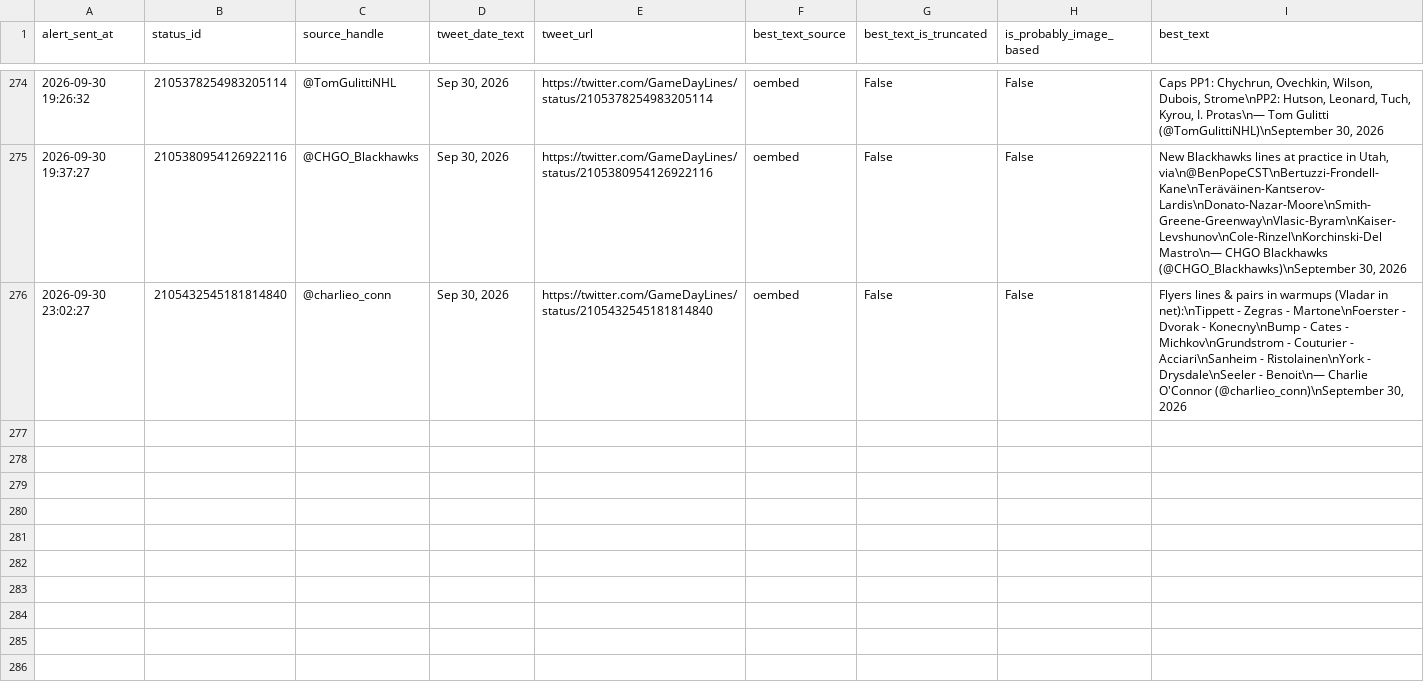
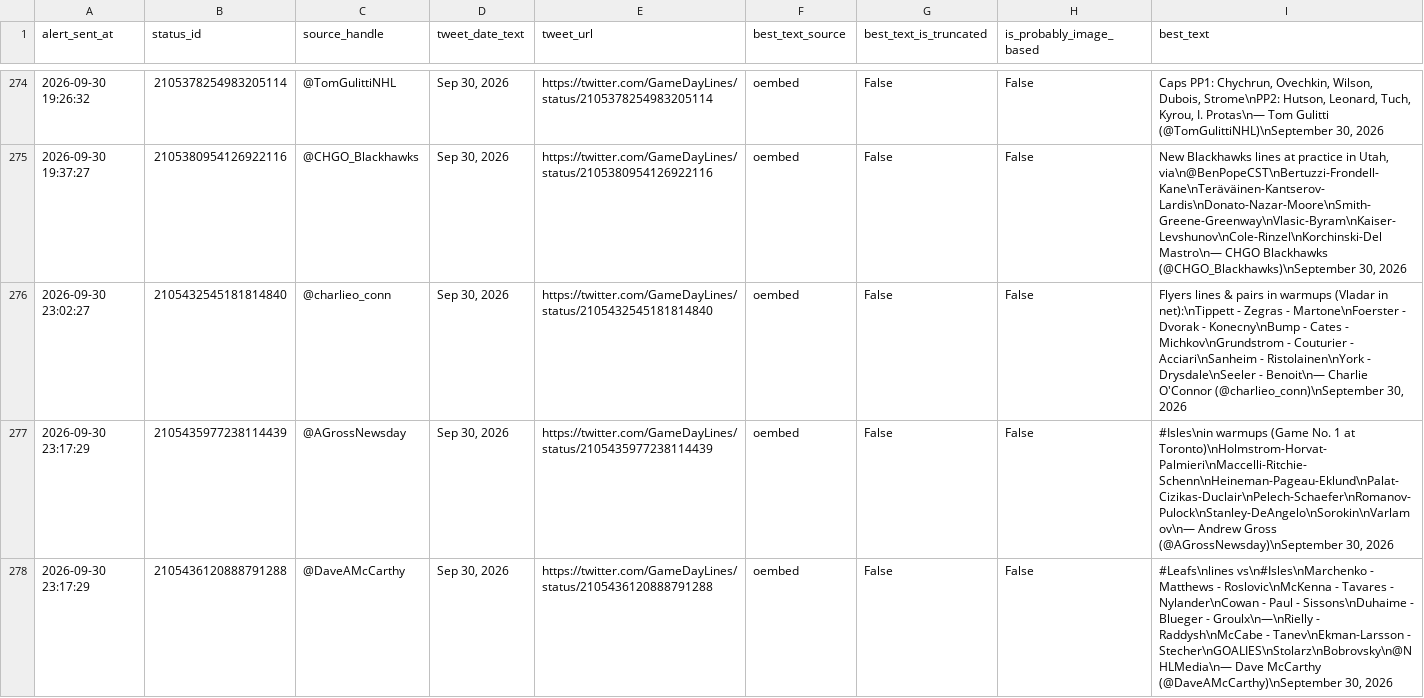
Before and after one commit to ajpayzant/nhl-line-alert-bot, a CSV file: gameday_line_alert_log.csv, drawn as a sheet; only a part is shown, gaps mark what is left out; the diff names each change by its address in the sheet, - before the commit and + after, or states it on an @@ line.

```diff
--- a/gameday_line_alert_log.csv
+++ b/gameday_line_alert_log.csv
+row 277: 2026-09-30 23:17:29 | 2105435977238114439 | @AGrossNewsday | Sep 30, 2026 | https://twitter.com/GameDayLines/status/2105435977238114439 | oembed | False | False | #Isles\nin warmups (Game No. 1 at Toronto)\nHolmstrom-Horvat-Palmieri\nMaccelli-Ritchie-Schenn\nHeineman-Pageau-Eklund\nPalat-Cizikas-Duclair\nPelech-Schaefer\nRomanov-Pulock\nStanley-DeAngelo\nSorokin\nVarlamov\n— Andrew Gross (@AGrossNewsday)\nSeptember 30, 2026
+row 278: 2026-09-30 23:17:29 | 2105436120888791288 | @DaveAMcCarthy | Sep 30, 2026 | https://twitter.com/GameDayLines/status/2105436120888791288 | oembed | False | False | #Leafs\nlines vs\n#Isles\nMarchenko - Matthews - Roslovic\nMcKenna - Tavares - Nylander\nCowan - Paul - Sissons\nDuhaime - Blueger - Groulx\n—\nRielly - Raddysh\nMcCabe - Tanev\nEkman-Larsson - Stecher\nGOALIES\nStolarz\nBobrovsky\n@NHLMedia\n— Dave McCarthy (@DaveAMcCarthy)\nSeptember 30, 2026
```
Also changed, not shown: 1 other file.
